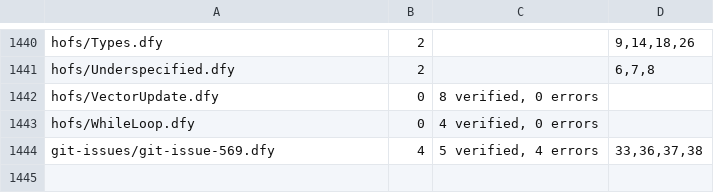
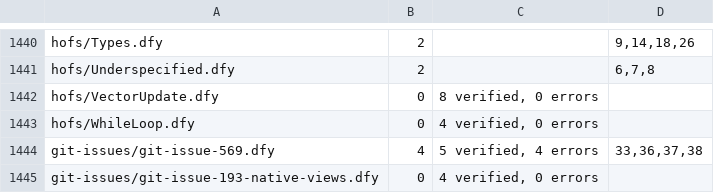
Before and after one commit to erniecohen/dafny, a TSV file: .github/review/expected-verdicts-additional-axioms.tsv, drawn as a sheet; only a part is shown, gaps mark what is left out; the diff names each change by its address in the sheet, - before the commit and + after, or states it on an @@ line.

```diff
--- a/.github/review/expected-verdicts-additional-axioms.tsv
+++ b/.github/review/expected-verdicts-additional-axioms.tsv
+row 1445: git-issues/git-issue-193-native-views.dfy | 0 | 4 verified, 0 errors
```
Also changed, not shown: .github/review/expected-verdicts.tsv, 9 other files.
